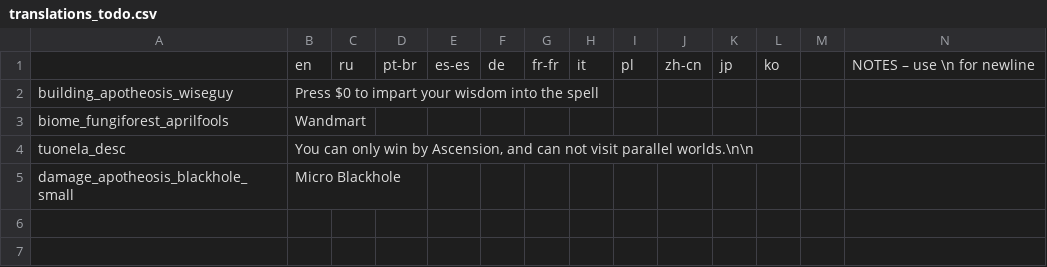
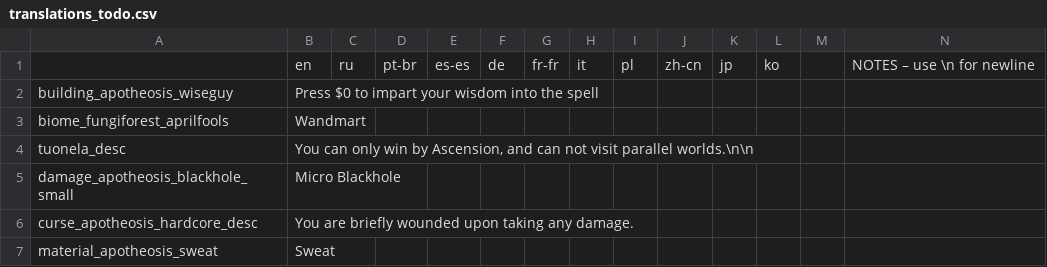
Before and after one commit to Conga0/Apotheosis, a CSV file: translations_todo.csv, drawn as a sheet; only a part is shown; rows hold the shown columns only; the diff names each change by its address in the sheet, - before the commit and + after, or states it on an @@ line.

Commit message:
Sweat
Mina now sweats in the desert

```diff
--- a/translations_todo.csv
+++ b/translations_todo.csv
+row 6: curse_apotheosis_hardcore_desc | You are briefly wounded upon taking any damage.
+row 7: material_apotheosis_sweat | Sweat
```
Also changed, not shown: translations.csv, 9 other files.
